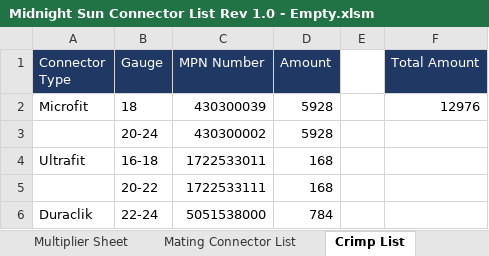
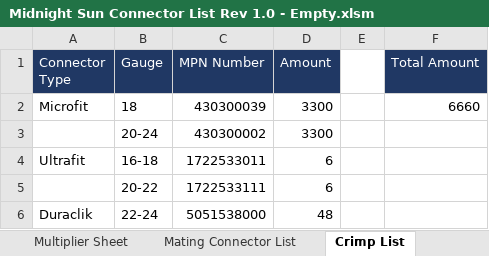
Before and after one commit to Ricky-H142/Ricky-H142.github.io, an Excel workbook: Midnight Sun Connector List Rev 1.0 - Empty.xlsm, sheet Crimp List, drawn as a sheet; values as stored, in another font and other column widths than the file's, no borders; the diff names each change by its address in the sheet, - before the commit and + after, or states it on an @@ line.

```diff
--- a/Midnight Sun Connector List Rev 1.0 - Empty.xlsm (sheet Crimp List)
+++ b/Midnight Sun Connector List Rev 1.0 - Empty.xlsm (sheet Crimp List)
-D2:D3 (Amount): 5928
+D2:D3 (Amount): 3300
-F2 (Total Amount): 12976
+F2 (Total Amount): 6660
-D4:D5 (Amount): 168
+D4:D5 (Amount): 6
-D6 (Amount): 784
+D6 (Amount): 48
```
Also changed, not shown: sheet Connector List, sheet Purchase List, sheet Multiplier Sheet, sheet Amount of Connectors, sheet Number Cruncher, sheet Mating Connector List, formulas that keep their value, 9 other files.
